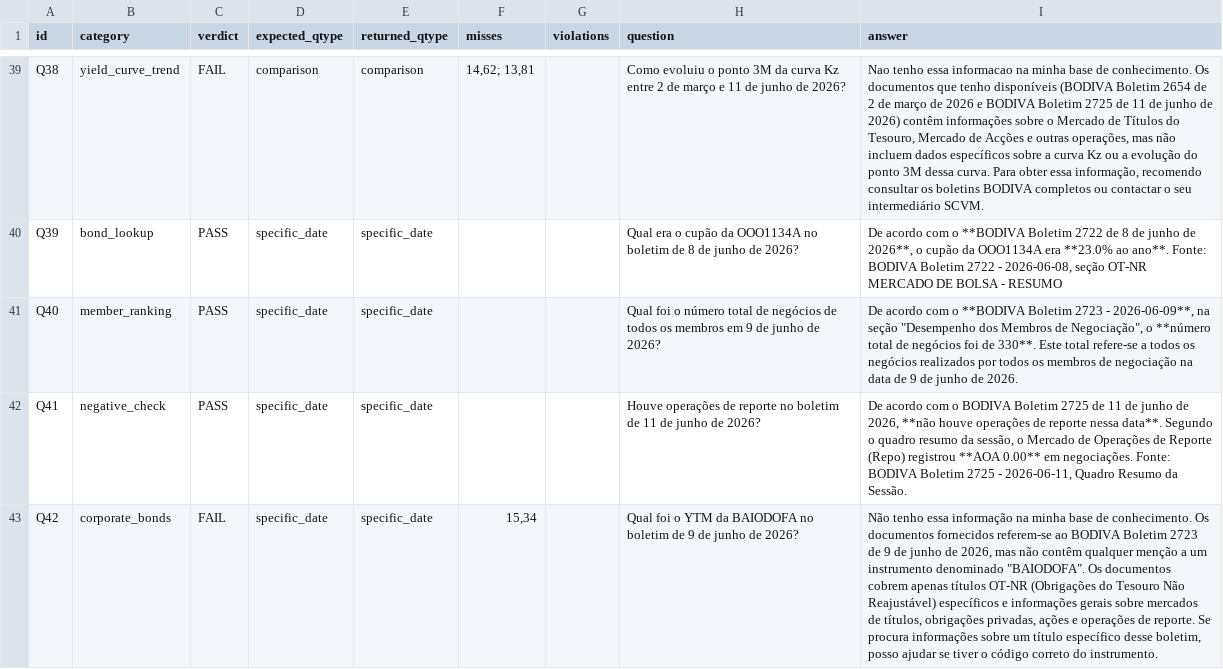
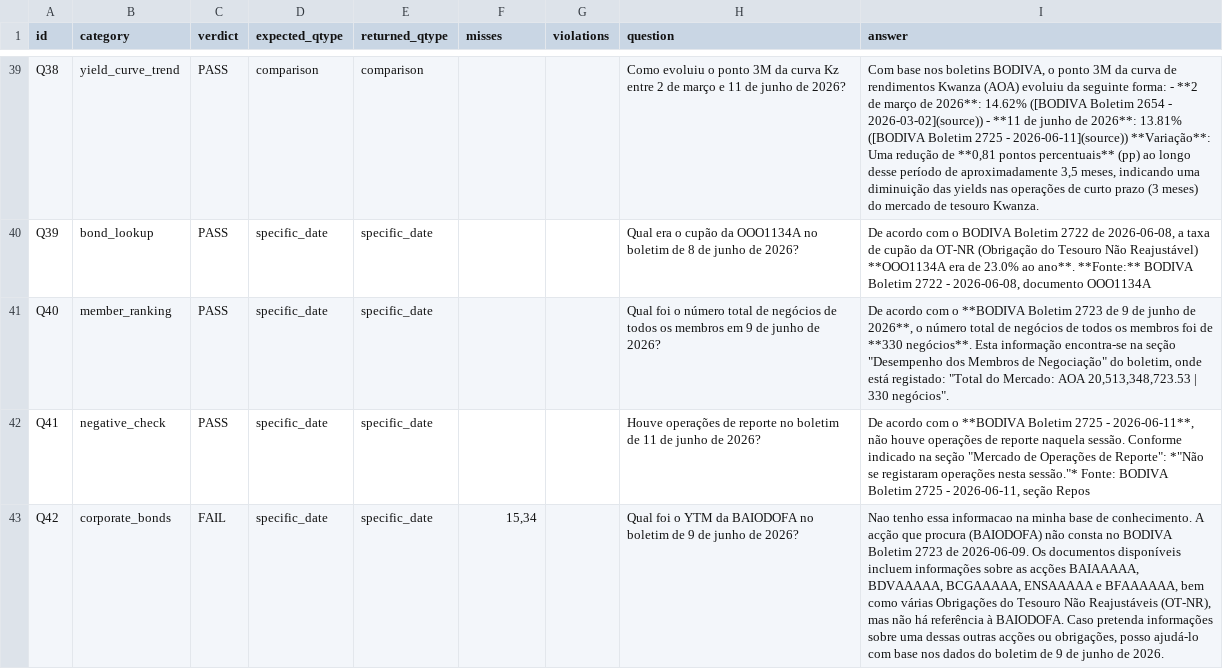
Before and after one commit to Windy-Tiger/Utanya-api, a CSV file: evals/eval_report.csv, drawn as a sheet; only a part is shown, gaps mark what is left out; the diff covers the shown part only; the diff names each change by its address in the sheet, - before the commit and + after, or states it on an @@ line.

```diff
--- a/evals/eval_report.csv
+++ b/evals/eval_report.csv
-C39 (verdict): FAIL
+C39 (verdict): PASS
-F39 (misses): 14,62; 13,81
+F39 (misses): (empty)
-I39 (answer): Nao tenho essa informacao na minha base de conhecimento. Os documentos que tenho disponíveis (BODIVA Boletim 2654 de 2 de março de 2026 e BODIVA Boletim 2725 de 11 de junho de 2026) contêm informações sobre o Mercado de Títulos do Tesouro, Mercado de Acções e outras operações, mas não incluem dados específicos sobre a curva Kz ou a evolução do ponto 3M dessa curva. Para obter essa informação, recomendo consultar os boletins BODIVA completos ou contactar o seu intermediário SCVM.
+I39 (answer): Com base nos boletins BODIVA, o ponto 3M da curva de rendimentos Kwanza (AOA) evoluiu da seguinte forma: - **2 de março de 2026**: 14.62% ([BODIVA Boletim 2654 - 2026-03-02](source)) - **11 de junho de 2026**: 13.81% ([BODIVA Boletim 2725 - 2026-06-11](source)) **Variação**: Uma redução de **0,81 pontos percentuais** (pp) ao longo desse período de aproximadamente 3,5 meses, indicando uma diminuição das yields nas operações de curto prazo (3 meses) do mercado de tesouro Kwanza.
-I40 (answer): …com o **BODIVA Boletim 2722 de 8 de junho de 2026**, o cupão da OOO1134A era **23.0% ao ano**. Fonte: BODIVA Boletim 2722 - 2026-06-08, seção OT-NR MERCADO DE BOLSA - RESUMO
+I40 (answer): …com o BODIVA Boletim 2722 de 2026-06-08, a taxa de cupão da OT-NR (Obrigação do Tesouro Não Reajustável) **OOO1134A era de 23.0% ao ano**. **Fonte:** BODIVA Boletim 2722 - 2026-06-08, documento OOO1134A
-I41 (answer): …Boletim 2723 - 2026-06-09**, na seção "Desempenho dos Membros de Negociação", o **número total de negócios foi de 330**. Este total refere-se a todos os negócios realizados por todos os membros de negociação na data de 9 de junho de 2026.
+I41 (answer): …Boletim 2723 de 9 de junho de 2026**, o número total de negócios de todos os membros foi de **330 negócios**. Esta informação encontra-se na seção "Desempenho dos Membros de Negociação" do boletim, onde está registado: "Total do Mercado: AOA 20,513,348,723.53 | 330 negócios".
-I42 (answer): …com o BODIVA Boletim 2725 de 11 de junho de 2026, **não houve operações de reporte nessa data**. Segundo o quadro resumo da sessão, o Mercado de Operações de Reporte (Repo) registrou **AOA 0.00** em negociações. Fonte: BODIVA Boletim 2725 - 2026-06-11, Quadro Resumo da Sessão.
+I42 (answer): …com o **BODIVA Boletim 2725 - 2026-06-11**, não houve operações de reporte naquela sessão. Conforme indicado na seção "Mercado de Operações de Reporte": *"Não se registaram operações nesta sessão."* Fonte: BODIVA Boletim 2725 - 2026-06-11, seção Repos
-I43 (answer): Não tenho essa informação na minha base de conhecimento. Os documentos fornecidos referem-se ao BODIVA Boletim 2723 de 9 de junho de 2026, mas não contêm qualquer menção a um instrumento denominado "BAIODOFA". Os documentos cobrem apenas títulos OT-NR (Obrigações do Tesouro Não Reajustável) específicos e informações gerais sobre mercados de títulos, obrigações privadas, ações e operações de reporte. Se procura informações sobre um título específico desse boletim, posso ajudar se tiver o código correto do instrumento.
+I43 (answer): Nao tenho essa informacao na minha base de conhecimento. A acção que procura (BAIODOFA) não consta no BODIVA Boletim 2723 de 2026-06-09. Os documentos disponíveis incluem informações sobre as acções BAIAAAAA, BDVAAAAA, BCGAAAAA, ENSAAAAA e BFAAAAAA, bem como várias Obrigações do Tesouro Não Reajustáveis (OT-NR), mas não há referência à BAIODOFA. Caso pretenda informações sobre uma dessas outras acções ou obrigações, posso ajudá-lo com base nos dados do boletim de 9 de junho de 2026.
```
Also changed, not shown: 101 edited cells elsewhere in this file, 17 other files.
